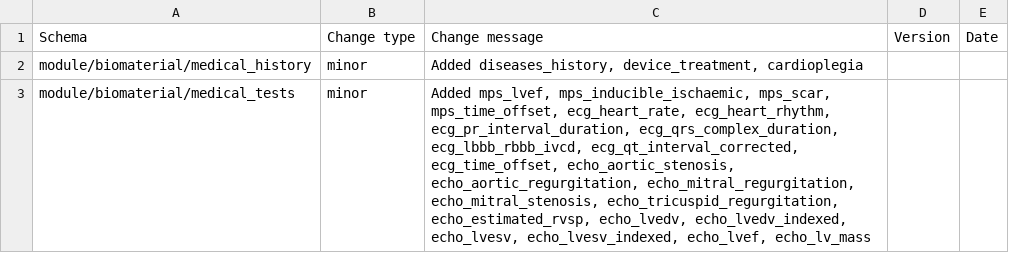
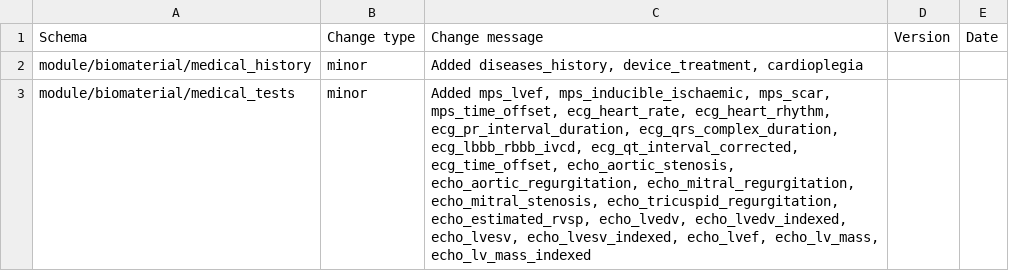
Before and after one commit to HumanCellAtlas/metadata-schema, a CSV file: json_schema/update_log.csv, drawn as a sheet.

Commit message:
Added echo_lv_mass_indexed

```diff
--- a/json_schema/update_log.csv
+++ b/json_schema/update_log.csv
@@ -2,2 +2,2 @@ Schema,Change type,Change message,Version,Date
 module/biomaterial/medical_history,minor,"Added diseases_history, device_treatment, cardioplegia",,
-module/biomaterial/medical_tests,minor,"Added mps_lvef, mps_inducible_ischaemic, mps_scar, mps_time_offset, ecg_heart_rate, ecg_heart_rhythm, ecg_pr_interval_duration, ecg_qrs_complex_duration, ecg_lbbb_rbbb_ivcd, ecg_qt_interval_corrected, ecg_time_offset, echo_aortic_stenosis, echo_aortic_regurgitation, echo_mitral_regurgitation, echo_mitral_stenosis, echo_tricuspid_regurgitation, echo_estimated_rvsp, echo_lvedv, echo_lvedv_indexed, echo_lvesv, echo_lvesv_indexed, echo_lvef, echo_lv_mass",,
+module/biomaterial/medical_tests,minor,"Added mps_lvef, mps_inducible_ischaemic, mps_scar, mps_time_offset, ecg_heart_rate, ecg_heart_rhythm, ecg_pr_interval_duration, ecg_qrs_complex_duration, ecg_lbbb_rbbb_ivcd, ecg_qt_interval_corrected, ecg_time_offset, echo_aortic_stenosis, echo_aortic_regurgitation, echo_mitral_regurgitation, echo_mitral_stenosis, echo_tricuspid_regurgitation, echo_estimated_rvsp, echo_lvedv, echo_lvedv_indexed, echo_lvesv, echo_lvesv_indexed, echo_lvef, echo_lv_mass, echo_lv_mass_indexed",,
```
Also changed, not shown: 2 other files.
